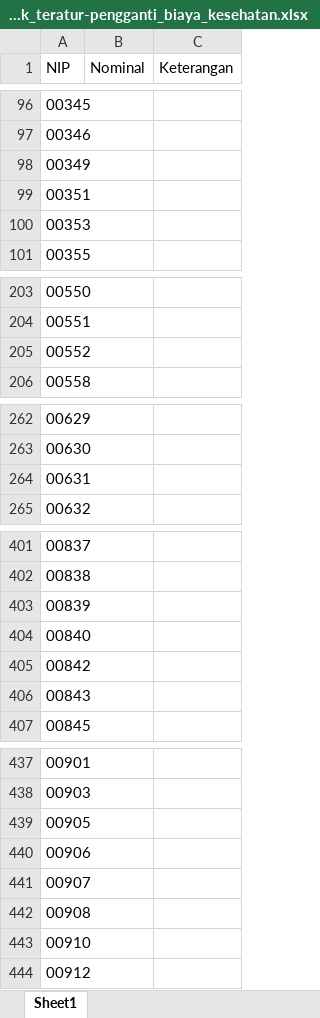
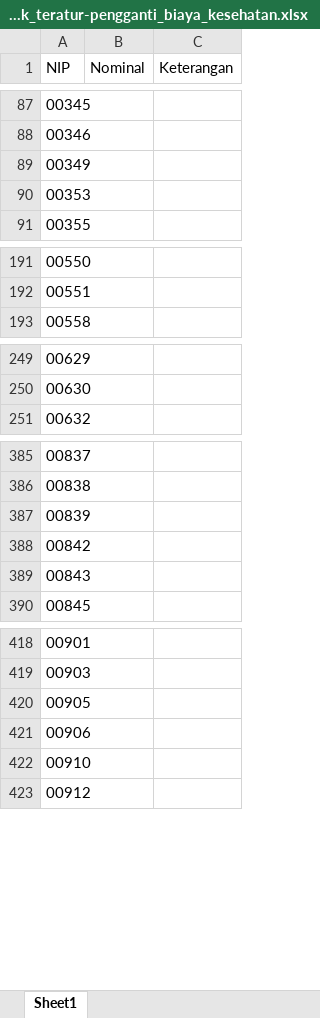
Before and after one commit to Bank-UMKM-Jawa-Timur/hcs, an Excel workbook: public/template_penghasilan_tidak_teratur-pengganti_biaya_kesehatan.xlsx, sheet Sheet1, drawn as a sheet; only a part is shown, gaps mark what is left out; values as stored, in another font and other column widths than the file's, no borders; removed rows and columns are numbered as before the commit, all else as after; the diff covers the shown part only; the diff names each change by its address in the sheet, - before the commit and + after, or states it on an @@ line.

```diff
--- a/public/template_penghasilan_tidak_teratur-pengganti_biaya_kesehatan.xlsx (sheet Sheet1)
+++ b/public/template_penghasilan_tidak_teratur-pengganti_biaya_kesehatan.xlsx (sheet Sheet1)
-row 99: 00351
-row 205: 00552
-row 264: 00631
-row 404: 00840
-row 441: 00907
-row 442: 00908
```
Also changed, not shown: 93 added rows, 77 removed rows and 1 edited cell elsewhere in this sheet, public/template_penghasilan_tidak_teratur-uang_duka.xlsx, public/template_penghasilan_tidak_teratur.xlsx, 1 other file.
